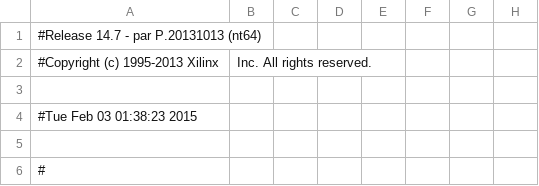
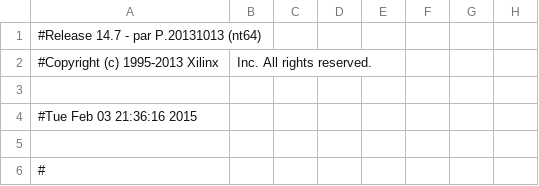
Before and after one commit to nahallacman/CST345, a CSV file: Lab03/Lab03/exampleVerilog_pad.csv, drawn as a sheet; only a part is shown; the diff names each change by its address in the sheet, - before the commit and + after, or states it on an @@ line.

```diff
--- a/Lab03/Lab03/exampleVerilog_pad.csv
+++ b/Lab03/Lab03/exampleVerilog_pad.csv
-A4: #Tue Feb 03 01:38:23 2015
+A4: #Tue Feb 03 21:36:16 2015
```
Also changed, not shown: 45 other files.
